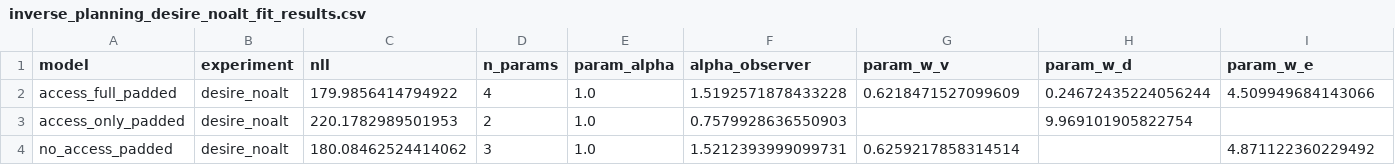
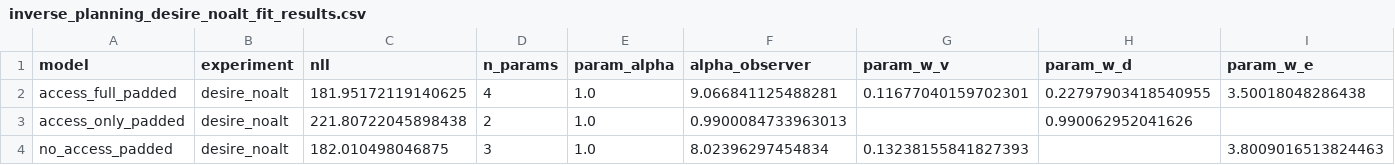
Before and after one commit to aliciamchen/sip, a CSV file: model/outputs/inverse_planning_desire_noalt_fit_results.csv, drawn as a sheet.

```diff
--- a/model/outputs/inverse_planning_desire_noalt_fit_results.csv
+++ b/model/outputs/inverse_planning_desire_noalt_fit_results.csv
@@ -1,4 +1,4 @@
 model,experiment,nll,n_params,param_alpha,alpha_observer,param_w_v,param_w_d,param_w_e
-access_full_padded,desire_noalt,179.9856414794922,4,1.0,1.5192571878433228,0.6218471527099609,0.24672435224056244,4.509949684143066
-access_only_padded,desire_noalt,220.1782989501953,2,1.0,0.7579928636550903,,9.969101905822754,
-no_access_padded,desire_noalt,180.08462524414062,3,1.0,1.5212393999099731,0.6259217858314514,,4.871122360229492
+access_full_padded,desire_noalt,181.95172119140625,4,1.0,9.066841125488281,0.11677040159702301,0.22797903418540955,3.50018048286438
+access_only_padded,desire_noalt,221.80722045898438,2,1.0,0.9900084733963013,,0.990062952041626,
+no_access_padded,desire_noalt,182.010498046875,3,1.0,8.02396297454834,0.13238155841827393,,3.8009016513824463
```
Also changed, not shown: data/inv_plan_desire_noalt/exit_survey.csv, model/outputs/inv_plan_desire_noalt_preds_summary.csv, 22 other files.
